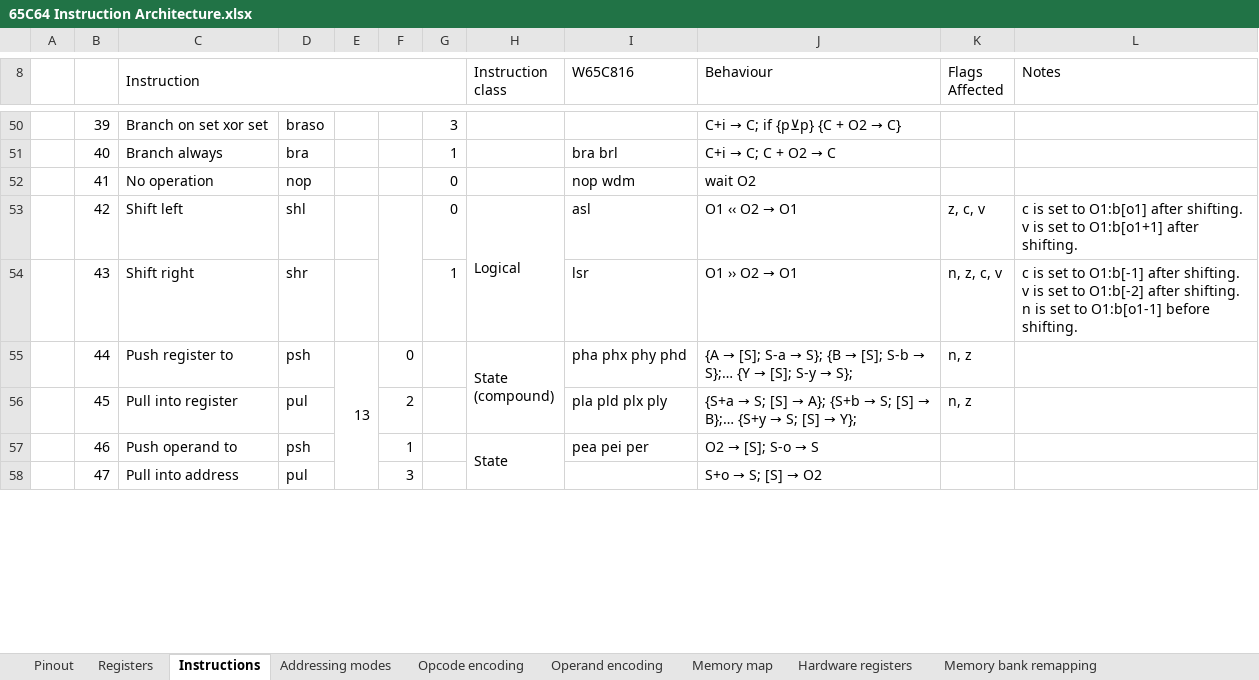
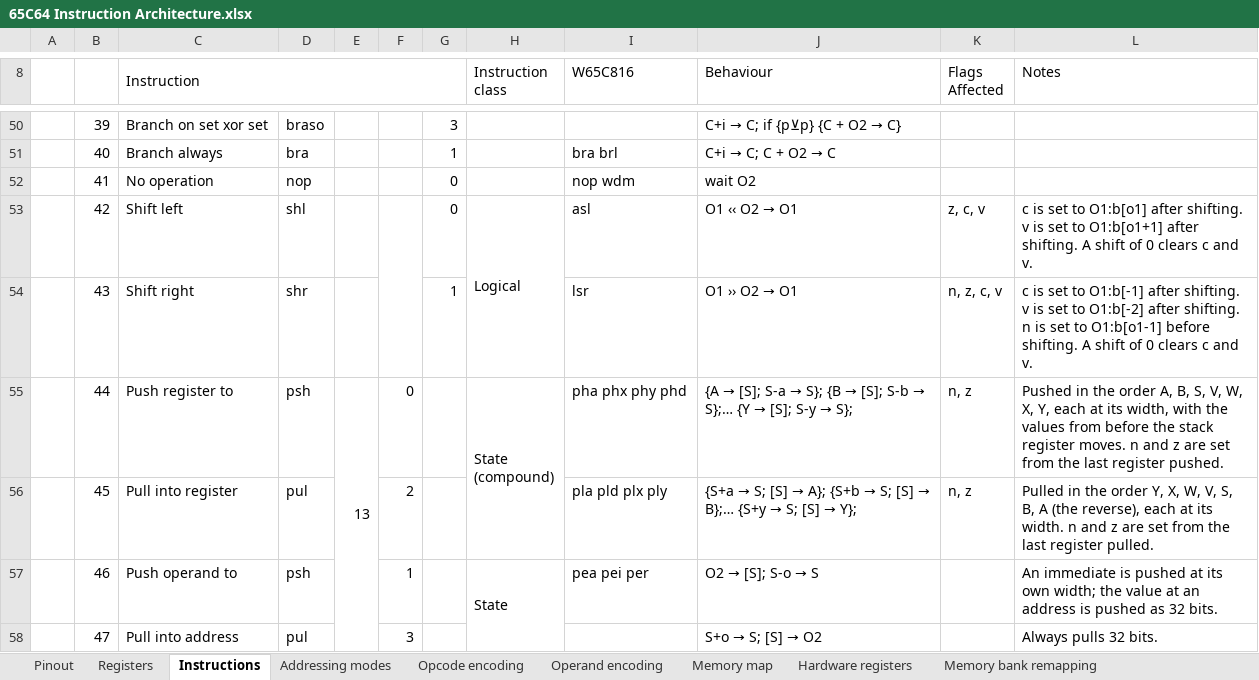
Before and after one commit to andrewpaterson/658-Computer, an Excel workbook: W65C64/65C64 Instruction Architecture.xlsx, sheet Instructions, drawn as a sheet; only a part is shown, gaps mark what is left out; values as stored, in another font and other column widths than the file's, no cell formats; the diff covers the shown part only; the diff names each change by its address in the sheet, - before the commit and + after, or states it on an @@ line.

Commit message:
Update 65C64 Instruction Architecture to reflect what the simulator actually does.

```diff
--- a/W65C64/65C64 Instruction Architecture.xlsx (sheet Instructions)
+++ b/W65C64/65C64 Instruction Architecture.xlsx (sheet Instructions)
-L53 (Notes): …after shifting.
+L53 (Notes): …after shifting. A shift of 0 clears c and v.
-L54 (Notes): …before shifting.
+L54 (Notes): …before shifting. A shift of 0 clears c and v.
-L55 (Notes): (empty)
+L55 (Notes): Pushed in the order A, B, S, V, W, X, Y, each at its width, with the values from before the stack register moves. n and z are set from the last register pushed.
-L56 (Notes): (empty)
+L56 (Notes): Pulled in the order Y, X, W, V, S, B, A (the reverse), each at its width. n and z are set from the last register pulled.
-L57 (Notes): (empty)
+L57 (Notes): An immediate is pushed at its own width; the value at an address is pushed as 32 bits.
-L58 (Notes): (empty)
+L58 (Notes): Always pulls 32 bits.
```
Also changed, not shown: 31 edited cells elsewhere in this sheet, cell formats.
